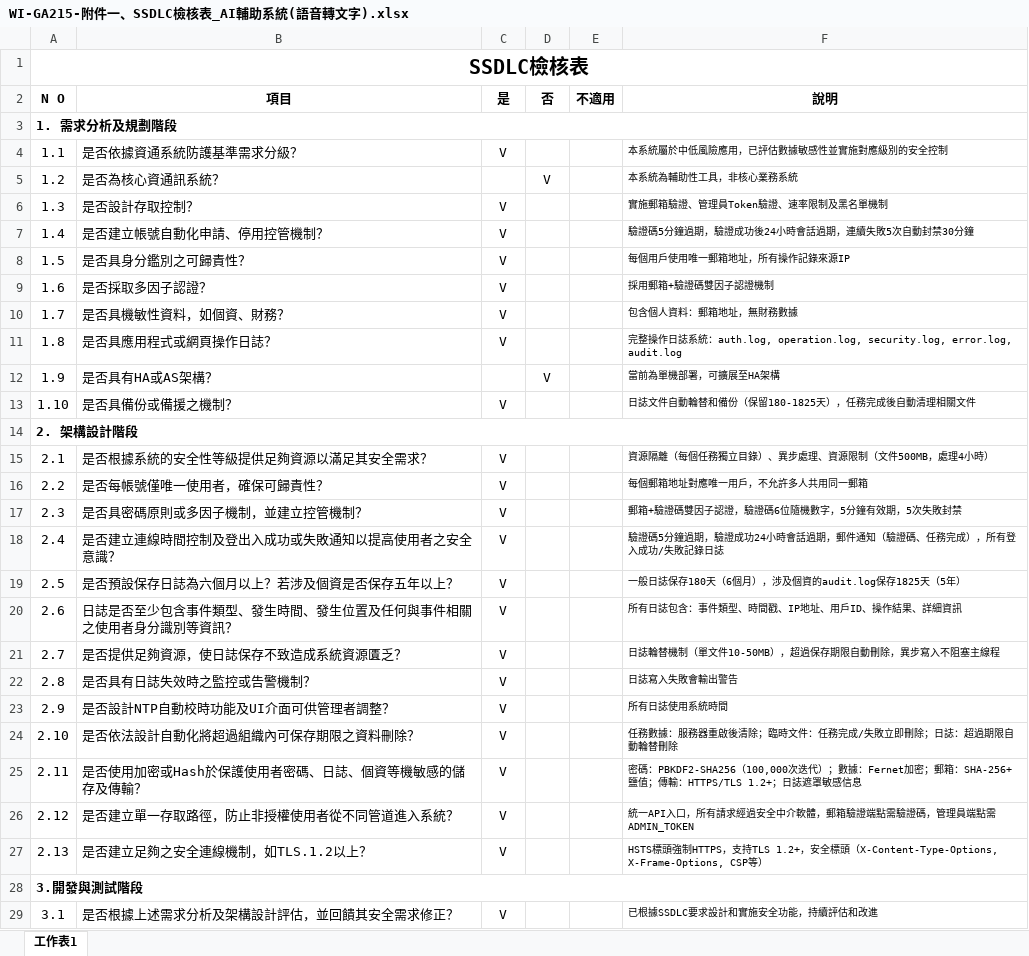
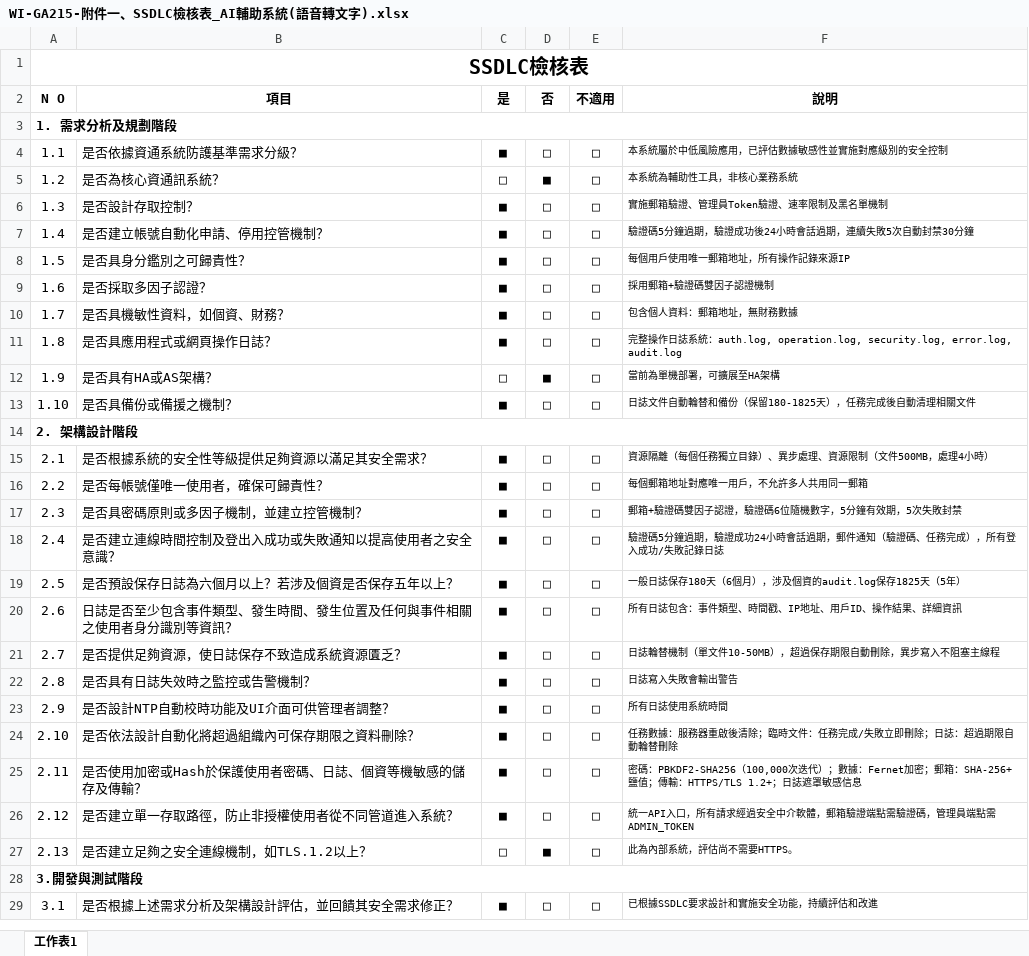
Before and after one commit to zx90316/Speech-to-text, an Excel workbook: 開發文件/WI-GA215-附件一、SSDLC檢核表_AI輔助系統(語音轉文字).xlsx, sheet 工作表1, drawn as a sheet; only a part is shown; values as stored, in another font and other column widths than the file's, no borders; the diff covers the shown part only; the diff names each change by its address in the sheet, - before the commit and + after, or states it on an @@ line.

Commit message:
Update binary file for SSDLC AI model analysis

```diff
--- a/開發文件/WI-GA215-附件一、SSDLC檢核表_AI輔助系統(語音轉文字).xlsx (sheet 工作表1)
+++ b/開發文件/WI-GA215-附件一、SSDLC檢核表_AI輔助系統(語音轉文字).xlsx (sheet 工作表1)
-C4 (是): V
+C4 (是): ■
-D4 (否): (empty)
+D4 (否): □
-E4:E13 (不適用): (empty)
+E4:E13 (不適用): □
-C5 (是): (empty)
+C5 (是): □
-D5 (否): V
+D5 (否): ■
-C6:C11 (是): V
+C6:C11 (是): ■
-D6:D11 (否): (empty)
+D6:D11 (否): □
-C12 (是): (empty)
+C12 (是): □
-D12 (否): V
+D12 (否): ■
-C13 (是): V
+C13 (是): ■
-D13 (否): (empty)
+D13 (否): □
-C15:C26 (是): V
+C15:C26 (是): ■
-D15:D26 (否): (empty)
+D15:D26 (否): □
-E15:E27 (不適用): (empty)
+E15:E27 (不適用): □
-C27 (是): V
+C27 (是): □
-D27 (否): (empty)
+D27 (否): ■
-F27 (說明): HSTS標頭強制HTTPS，支持TLS 1.2+，安全標頭（X-Content-Type-Options, X-Frame-Options, CSP等）
+F27 (說明): 此為內部系統，評估尚不需要HTTPS。
-C29 (是): V
+C29 (是): ■
-D29 (否): (empty)
+D29 (否): □
-E29 (不適用): (empty)
+E29 (不適用): □
```
Also changed, not shown: 67 edited cells elsewhere in this sheet.
